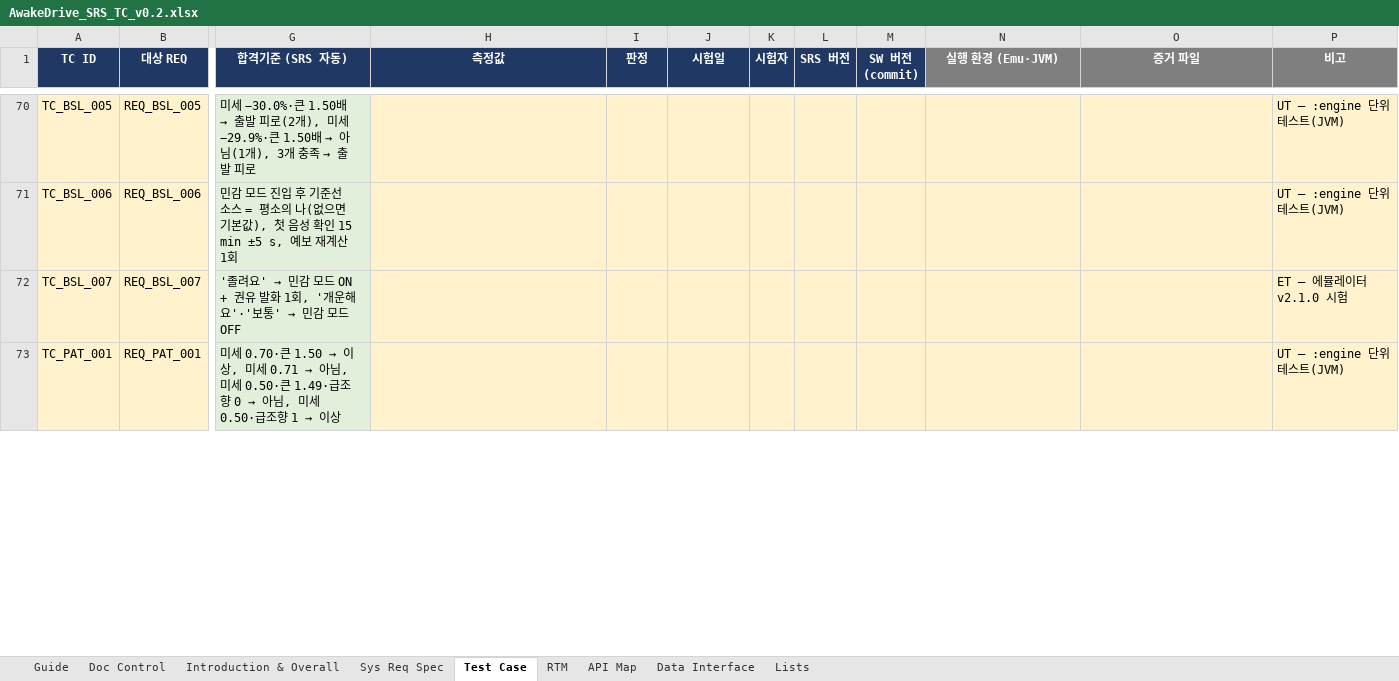
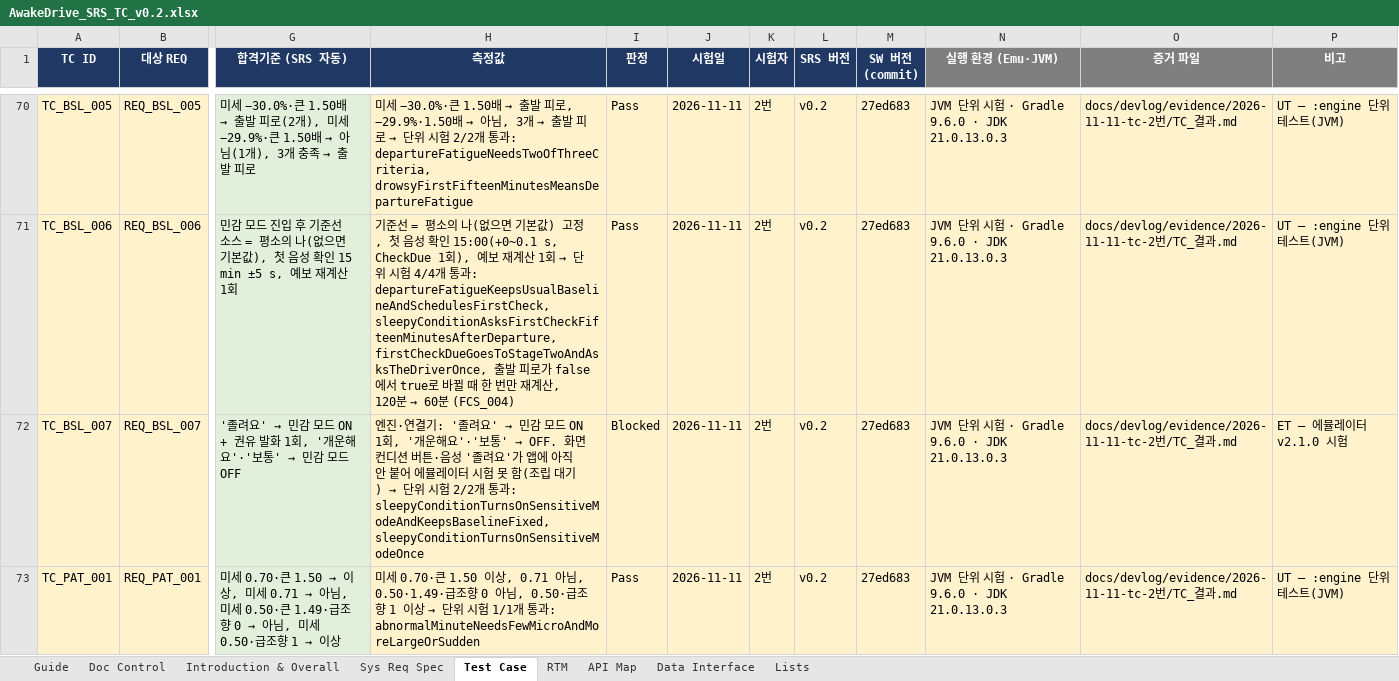
Before and after one commit to sleepissue/sleepissue, an Excel workbook: docs/design/AwakeDrive_SRS_TC_v0.2.xlsx, sheet Test Case, drawn as a sheet; only a part is shown, gaps mark what is left out; values as stored, in another font and other column widths than the file's, no borders; charts and pictures and conditional formats not drawn; the diff covers the shown part only; the diff names each change by its address in the sheet, - before the commit and + after, or states it on an @@ line.

```diff
--- a/docs/design/AwakeDrive_SRS_TC_v0.2.xlsx (sheet Test Case)
+++ b/docs/design/AwakeDrive_SRS_TC_v0.2.xlsx (sheet Test Case)
@@ H70 (측정값): (empty) → 미세 −30.0%·큰 1.50배 → 출발 피로, −29.9%·1.50배 → 아님, 3개 → 출발 피로 → 단위 시험 2/2개 통과: departureFatigueNeedsTwoOfThreeCriteria, drowsyFirstFifteenMinutesMeansDepartureFatigue @@
-I70:I71 (판정): (empty)
+I70:I71 (판정): Pass
-J70:J73 (시험일): (empty)
+J70:J73 (시험일): 2026-11-11
-K70:K73 (시험자): (empty)
+K70:K73 (시험자): 2번
-L70:L73 (SRS 버전): (empty)
+L70:L73 (SRS 버전): v0.2
-M70:M73 (SW 버전 (commit)): (empty)
+M70:M73 (SW 버전 (commit)): 27ed683
-N70:N73 (실행 환경 (Emu·JVM)): (empty)
+N70:N73 (실행 환경 (Emu·JVM)): JVM 단위 시험 · Gradle 9.6.0 · JDK 21.0.13.0.3
-O70:O73 (증거 파일): (empty)
+O70:O73 (증거 파일): docs/devlog/evidence/2026-11-11-tc-2번/TC_결과.md
@@ H71 (측정값): (empty) → 기준선 = 평소의 나(없으면 기본값) 고정, 첫 음성 확인 15:00(+0~0.1 s, CheckDue 1회), 예보 재계산 1회 → 단위 시험 4/4개 통과: departureFatigueKeepsUsualBaselineAndSchedulesFirstCheck, sleepyConditionAsksFirstCheckFifteenMinutesAfterDeparture, firstCheckDueGoesToStageTwoAndAsksTheDriverOnce, 출발 피로가 false에서 true로 바뀔 때 한 번만 재계산, 120분 → 60분 (FCS_004) @@
@@ H72 (측정값): (empty) → 엔진·연결기: '졸려요' → 민감 모드 ON 1회, '개운해요'·'보통' → OFF. 화면 컨디션 버튼·음성 '졸려요'가 앱에 아직 안 붙어 에뮬레이터 시험 못 함(조립 대기) → 단위 시험 2/2개 통과: sleepyConditionTurnsOnSensitiveModeAndKeepsBaselineFixed, sleepyConditionTurnsOnSensitiveModeOnce @@
-I72 (판정): (empty)
+I72 (판정): Blocked
@@ H73 (측정값): (empty) → 미세 0.70·큰 1.50 이상, 0.71 아님, 0.50·1.49·급조향 0 아님, 0.50·급조향 1 이상 → 단위 시험 1/1개 통과: abnormalMinuteNeedsFewMicroAndMoreLargeOrSudden @@
-I73 (판정): (empty)
+I73 (판정): Pass
```
Also changed, not shown: 300 edited cells elsewhere in this sheet, 2 other files.
